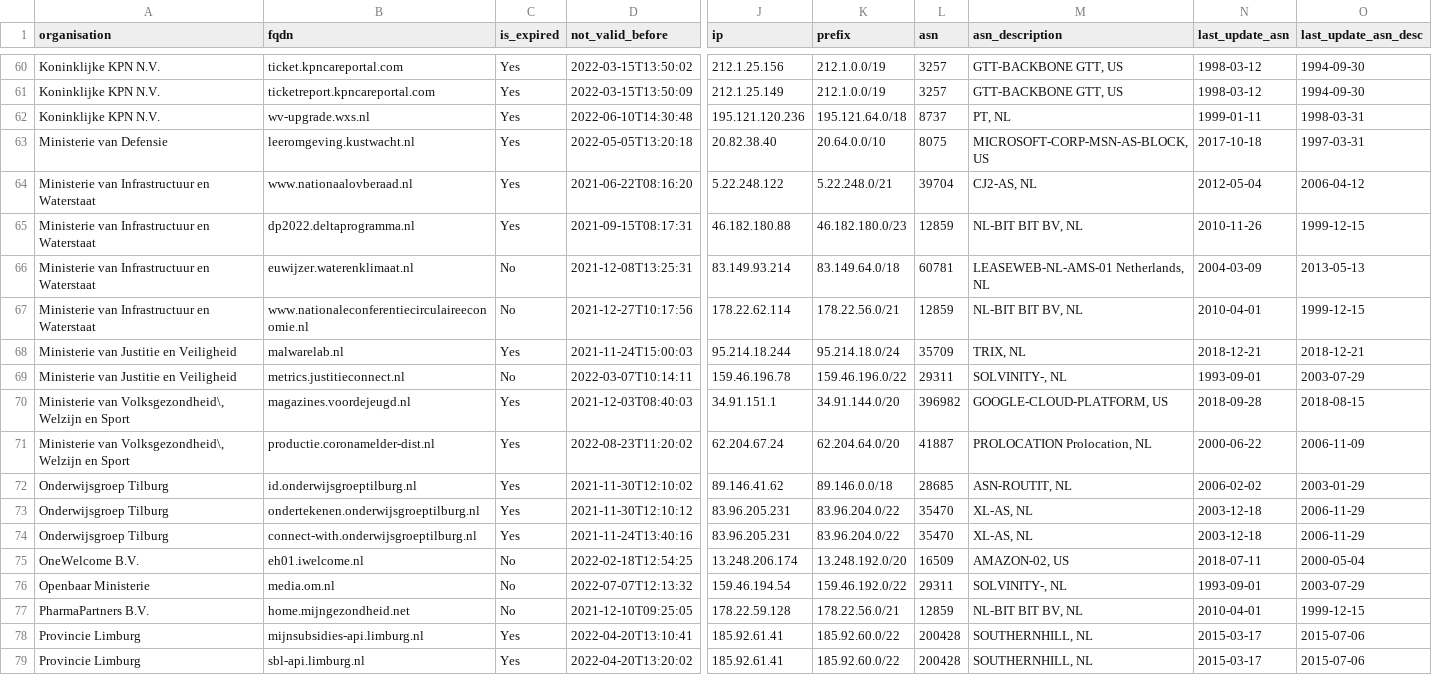
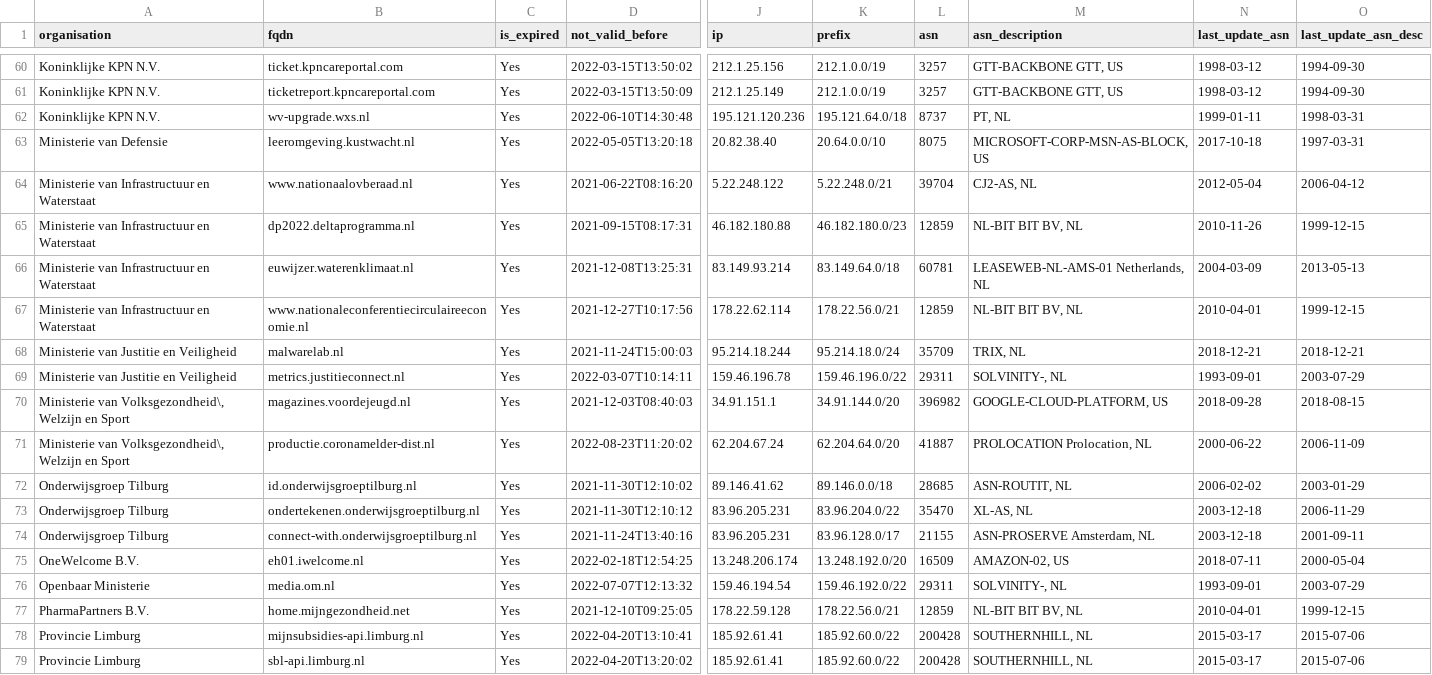
Before and after one commit to okoeroo/pkioverheidfinale, a CSV file: samples/pkioverheid.IN_scope.expanded-output.csv, drawn as a sheet; only a part is shown, gaps mark what is left out; the diff covers the shown part only; the diff names each change by its address in the sheet, - before the commit and + after, or states it on an @@ line.

```diff
--- a/samples/pkioverheid.IN_scope.expanded-output.csv
+++ b/samples/pkioverheid.IN_scope.expanded-output.csv
-C66:C67 (is_expired): No
+C66:C67 (is_expired): Yes
-C69 (is_expired): No
+C69 (is_expired): Yes
-K74 (prefix): 83.96.204.0/22
+K74 (prefix): 83.96.128.0/17
-L74 (asn): 35470
+L74 (asn): 21155
-M74 (asn_description): XL-AS, NL
+M74 (asn_description): ASN-PROSERVE Amsterdam, NL
-O74 (last_update_asn_desc): 2006-11-29
+O74 (last_update_asn_desc): 2001-09-11
-C75:C77 (is_expired): No
+C75:C77 (is_expired): Yes
```
Also changed, not shown: 1 added row, 1 removed row and 42 edited cells elsewhere in this file, samples/pkioverheid.expanded-output.csv.
